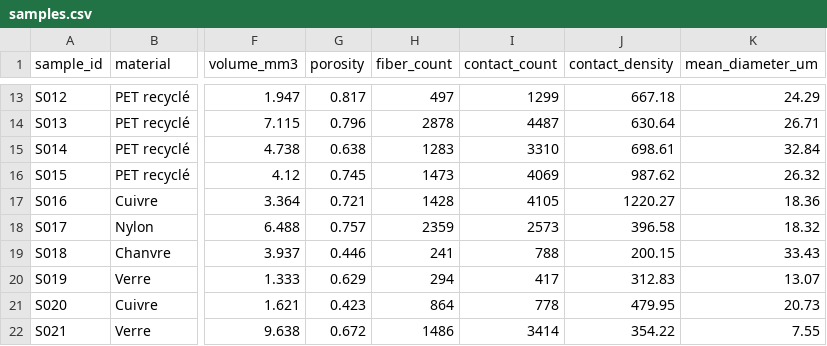
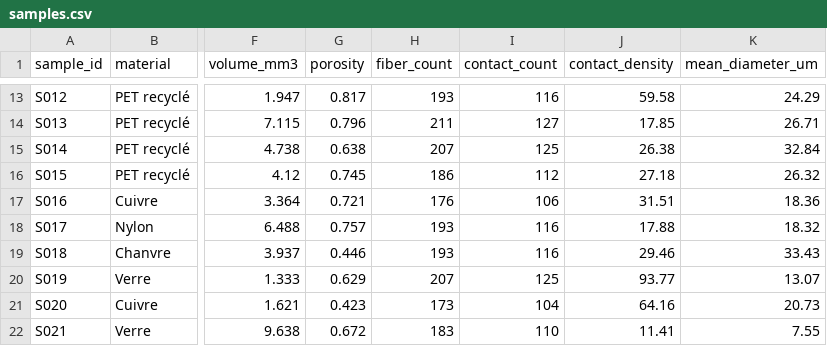
Before and after one commit to Remy-AbdoulMazidou/Dashboard-Projet-E4, a CSV file: fiber-dashboard/data/samples.csv, drawn as a sheet; only a part is shown, gaps mark what is left out; the diff covers the shown part only; the diff names each change by its address in the sheet, - before the commit and + after, or states it on an @@ line.

```diff
--- a/fiber-dashboard/data/samples.csv
+++ b/fiber-dashboard/data/samples.csv
-H13 (fiber_count): 497
+H13 (fiber_count): 193
-I13 (contact_count): 1299
+I13 (contact_count): 116
-J13 (contact_density): 667.18
+J13 (contact_density): 59.58
-H14 (fiber_count): 2878
+H14 (fiber_count): 211
-I14 (contact_count): 4487
+I14 (contact_count): 127
-J14 (contact_density): 630.64
+J14 (contact_density): 17.85
-H15 (fiber_count): 1283
+H15 (fiber_count): 207
-I15 (contact_count): 3310
+I15 (contact_count): 125
-J15 (contact_density): 698.61
+J15 (contact_density): 26.38
-H16 (fiber_count): 1473
+H16 (fiber_count): 186
-I16 (contact_count): 4069
+I16 (contact_count): 112
-J16 (contact_density): 987.62
+J16 (contact_density): 27.18
-H17 (fiber_count): 1428
+H17 (fiber_count): 176
-I17 (contact_count): 4105
+I17 (contact_count): 106
-J17 (contact_density): 1220.27
+J17 (contact_density): 31.51
-H18 (fiber_count): 2359
+H18 (fiber_count): 193
-I18 (contact_count): 2573
+I18 (contact_count): 116
-J18 (contact_density): 396.58
+J18 (contact_density): 17.88
-H19 (fiber_count): 241
+H19 (fiber_count): 193
-I19 (contact_count): 788
+I19 (contact_count): 116
-J19 (contact_density): 200.15
+J19 (contact_density): 29.46
-H20 (fiber_count): 294
+H20 (fiber_count): 207
-I20 (contact_count): 417
+I20 (contact_count): 125
-J20 (contact_density): 312.83
+J20 (contact_density): 93.77
-H21 (fiber_count): 864
+H21 (fiber_count): 173
-I21 (contact_count): 778
+I21 (contact_count): 104
-J21 (contact_density): 479.95
+J21 (contact_density): 64.16
-H22 (fiber_count): 1486
+H22 (fiber_count): 183
-I22 (contact_count): 3414
+I22 (contact_count): 110
-J22 (contact_density): 354.22
+J22 (contact_density): 11.41
```
Also changed, not shown: 47 edited cells elsewhere in this file, fiber-dashboard/data/parameter_sweep.csv, fiber-dashboard/data/robustness.csv, 15 other files.
